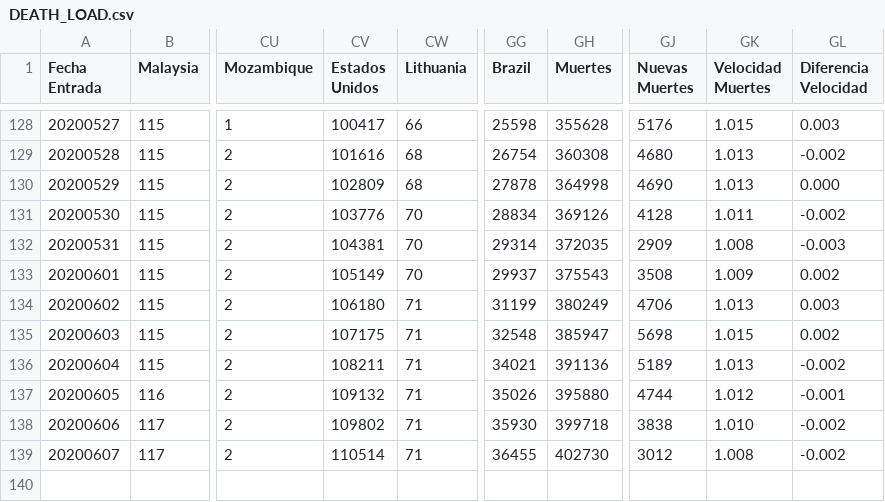
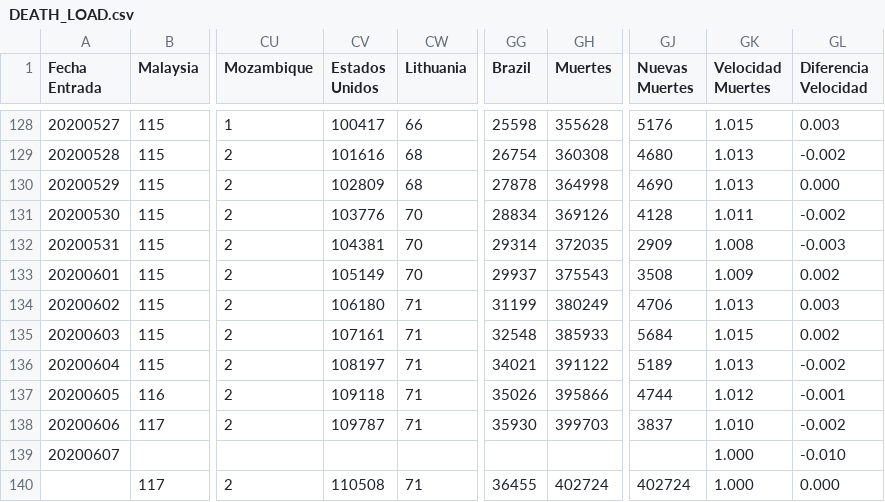
Before and after one commit to juanjmtzs/BI-COVID19, a CSV file: DEATH_LOAD.csv, drawn as a sheet; only a part is shown, gaps mark what is left out; addresses are those after the commit; rows hold the shown columns only; the diff names each change by its address in the sheet, - before the commit and + after, or states it on an @@ line.

```diff
--- a/DEATH_LOAD.csv
+++ b/DEATH_LOAD.csv
-CV135 (Estados Unidos): 107175
+CV135 (Estados Unidos): 107161
-GH135 (Muertes): 385947
+GH135 (Muertes): 385933
-GJ135 (Nuevas Muertes): 5698
+GJ135 (Nuevas Muertes): 5684
-CV136 (Estados Unidos): 108211
+CV136 (Estados Unidos): 108197
-GH136 (Muertes): 391136
+GH136 (Muertes): 391122
-CV137 (Estados Unidos): 109132
+CV137 (Estados Unidos): 109118
-GH137 (Muertes): 395880
+GH137 (Muertes): 395866
-CV138 (Estados Unidos): 109802
+CV138 (Estados Unidos): 109787
-GH138 (Muertes): 399718
+GH138 (Muertes): 399703
-GJ138 (Nuevas Muertes): 3838
+GJ138 (Nuevas Muertes): 3837
+row 139: 20200607 |  |  |  |  |  |  |  | 1.000 | -0.010
@@ column A (Fecha Entrada) renumbered from row 140 down @@
-CV140 (Estados Unidos): 110514
+CV140 (Estados Unidos): 110508
-GH140 (Muertes): 402730
+GH140 (Muertes): 402724
-GJ140 (Nuevas Muertes): 3012
+GJ140 (Nuevas Muertes): 402724
-GK140 (Velocidad Muertes): 1.008
+GK140 (Velocidad Muertes): 1.000
-GL140 (Diferencia Velocidad): -0.002
+GL140 (Diferencia Velocidad): 0.000
```
Also changed, not shown: GLOBAL_DAY_ONE_LOAD_DEATH.csv, LAST_DAY_DEATH_LOAD.csv, 7 other files.
